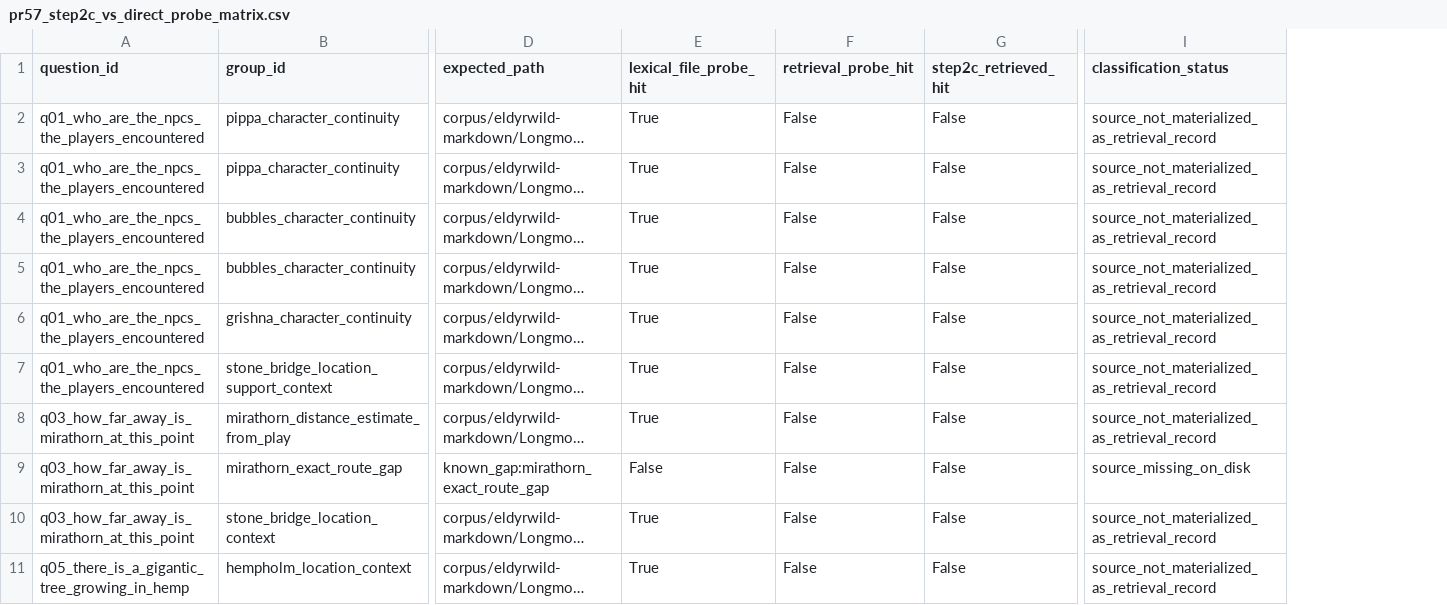
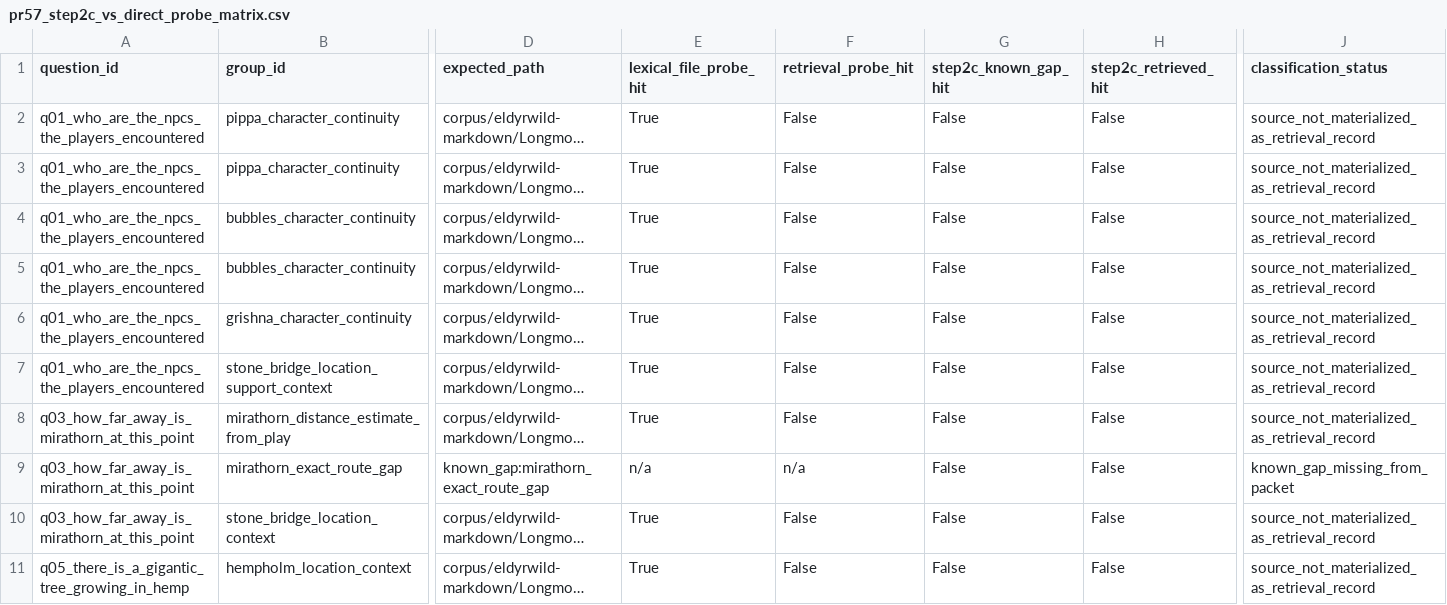
Before and after one commit to Drakosfire/DungeonMindBuddy, a CSV file: evals/c1s4_preplanning_vertical_slice/artifacts/pr57/pr57_step2c_vs_direct_probe_matrix.csv, drawn as a sheet; only a part is shown, gaps mark what is left out; long unchanged cells end in …; addresses are those after the commit; the diff names each change by its address in the sheet, - before the commit and + after, or states it on an @@ line.

```diff
--- a/evals/c1s4_preplanning_vertical_slice/artifacts/pr57/pr57_step2c_vs_direct_probe_matrix.csv
+++ b/evals/c1s4_preplanning_vertical_slice/artifacts/pr57/pr57_step2c_vs_direct_probe_matrix.csv
+column G (step2c_known_gap_hit), rows 2-11: all False
-E9 (lexical_file_probe_hit): False
+E9 (lexical_file_probe_hit): n/a
-F9 (retrieval_probe_hit): False
+F9 (retrieval_probe_hit): n/a
-J9 (classification_status): source_missing_on_disk
+J9 (classification_status): known_gap_missing_from_packet
```
Also changed, not shown: evals/c1s4_preplanning_vertical_slice/artifacts/pr57/pr57_direct_probe_results.csv, evals/c1s4_preplanning_vertical_slice/artifacts/pr57/pr57_expected_evidence_manifest.csv, 5 other files.
